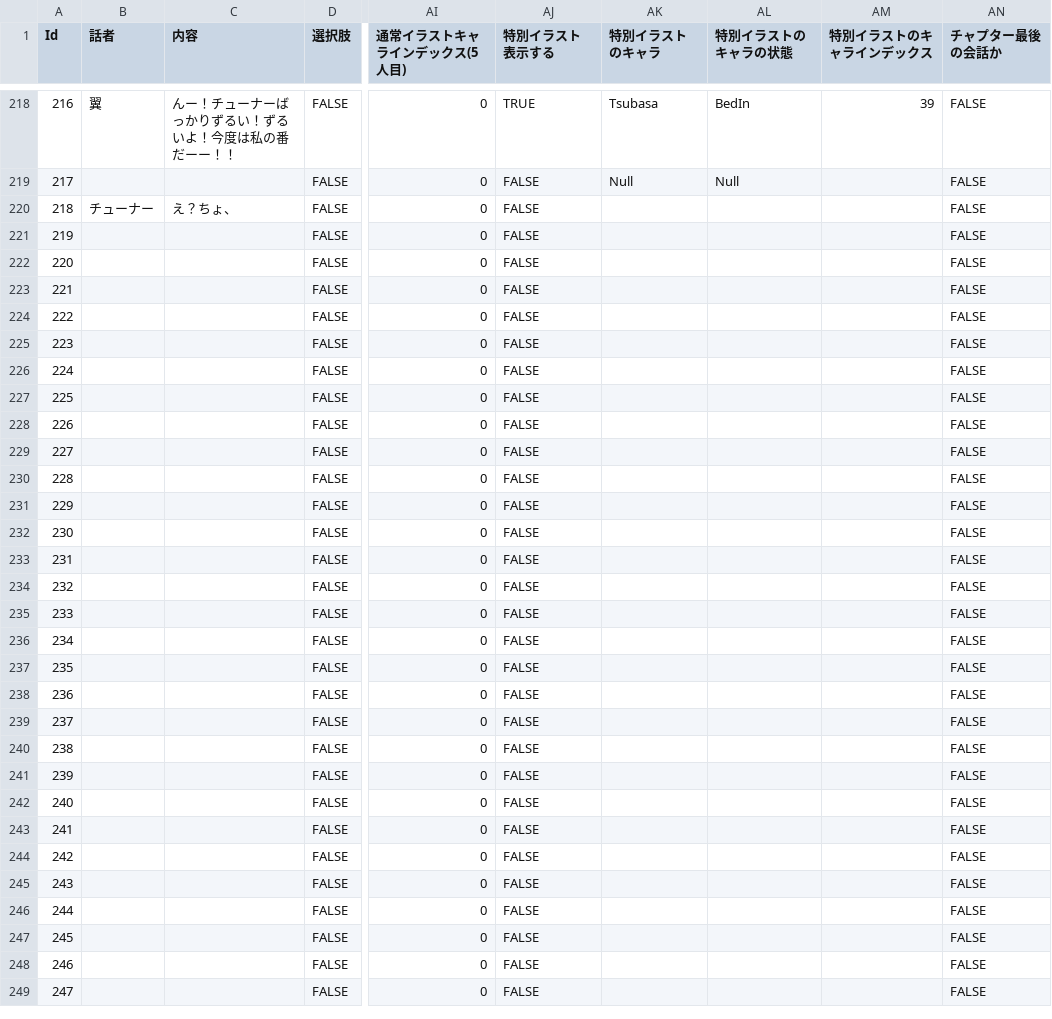
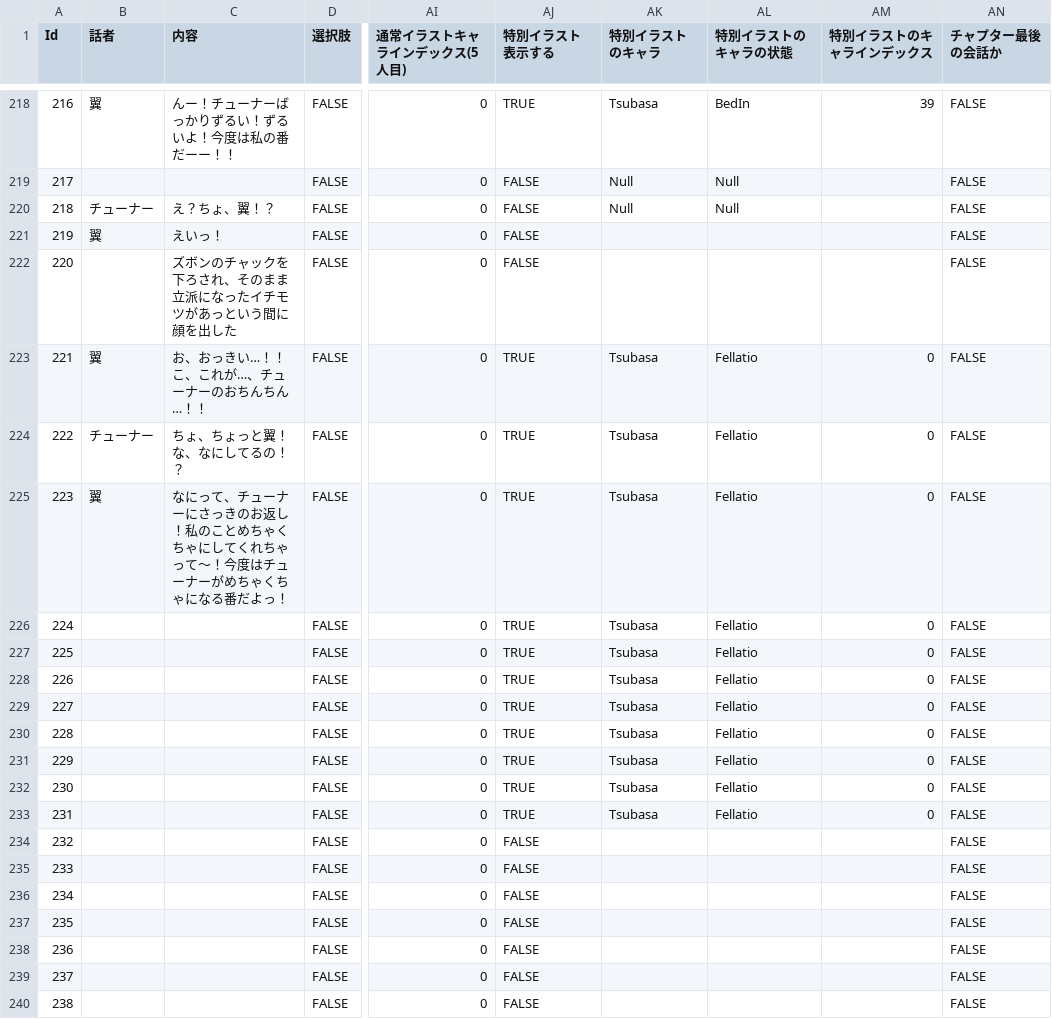
Before and after one commit to NWaka-1415/RaraMagi_Games, a CSV file: Assets/RaraMagi/Resources/Texts/Tsubasa/Tsubasa0.csv, drawn as a sheet; only a part is shown, gaps mark what is left out; the shorter side is filled out with more unchanged rows; the diff names each change by its address in the sheet, - before the commit and + after, or states it on an @@ line.

Commit message:
:+1: update:シナリオデータの差し替え

```diff
--- a/Assets/RaraMagi/Resources/Texts/Tsubasa/Tsubasa0.csv
+++ b/Assets/RaraMagi/Resources/Texts/Tsubasa/Tsubasa0.csv
-C220 (内容): え？ちょ、
+C220 (内容): え？ちょ、翼！？
-AK220 (特別イラストのキャラ): (empty)
+AK220 (特別イラストのキャラ): Null
-AL220 (特別イラストのキャラの状態): (empty)
+AL220 (特別イラストのキャラの状態): Null
-B221 (話者): (empty)
+B221 (話者): 翼
-C221 (内容): (empty)
+C221 (内容): えいっ！
-C222 (内容): (empty)
+C222 (内容): ズボンのチャックを下ろされ、そのまま立派になったイチモツがあっという間に顔を出した
-B223 (話者): (empty)
+B223 (話者): 翼
-C223 (内容): (empty)
+C223 (内容): お、おっきい…！！こ、これが…、チューナーのおちんちん…！！
-AJ223:AJ233 (特別イラスト表示する): FALSE
+AJ223:AJ233 (特別イラスト表示する): TRUE
-AK223:AK233 (特別イラストのキャラ): (empty)
+AK223:AK233 (特別イラストのキャラ): Tsubasa
-AL223:AL233 (特別イラストのキャラの状態): (empty)
+AL223:AL233 (特別イラストのキャラの状態): Fellatio
-AM223:AM233 (特別イラストのキャラインデックス): (empty)
+AM223:AM233 (特別イラストのキャラインデックス): 0
-B224 (話者): (empty)
+B224 (話者): チューナー
-C224 (内容): (empty)
+C224 (内容): ちょ、ちょっと翼！な、なにしてるの！？
-B225 (話者): (empty)
+B225 (話者): 翼
-C225 (内容): (empty)
+C225 (内容): なにって、チューナーにさっきのお返し！私のことめちゃくちゃにしてくれちゃって～！今度はチューナーがめちゃくちゃになる番だよっ！
```
